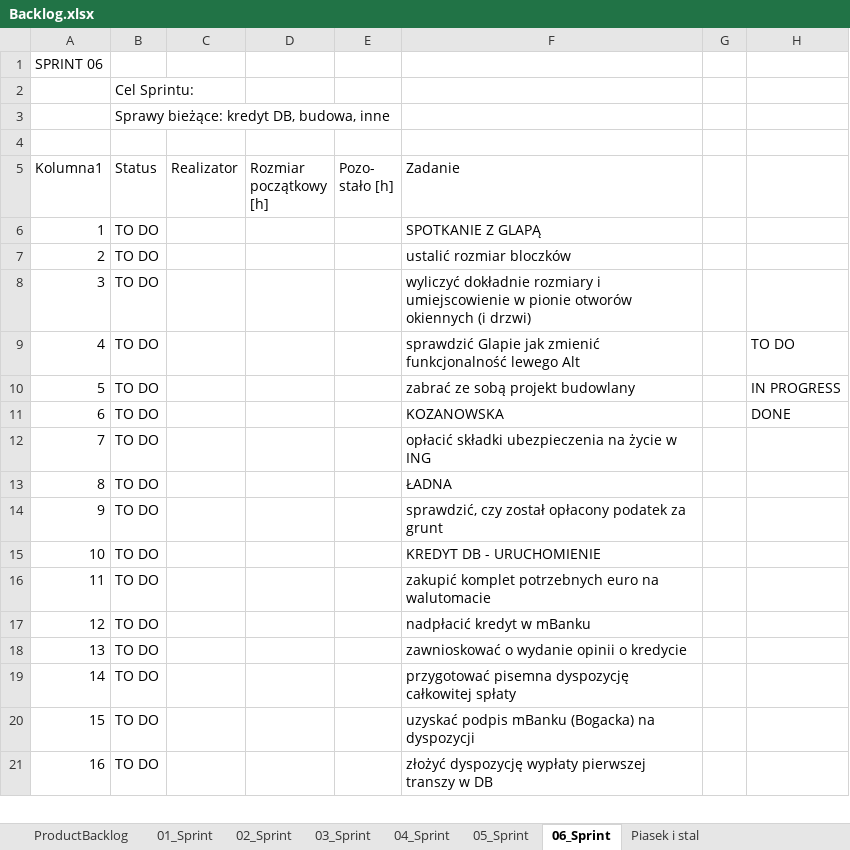
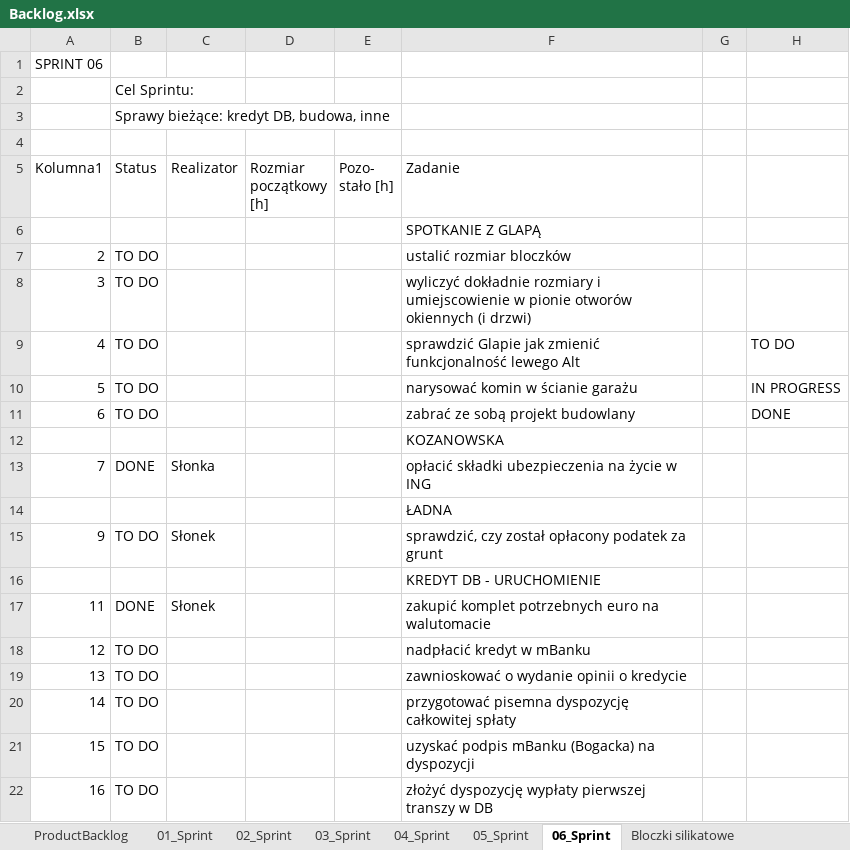
Before and after one commit to bajo2000/mati-sloncowati, an Excel workbook: plan/Backlog.xlsx, sheet 06_Sprint, drawn as a sheet; only a part is shown; values as stored, in another font and other column widths than the file's, no cell formats; table styles not drawn; removed rows and columns are numbered as before the commit, all else as after; the diff covers the shown part only; the diff names each change by its address in the sheet, - before the commit and + after, or states it on an @@ line.

Commit message:
aktualizacja zadań ze sprintu 6

```diff
--- a/plan/Backlog.xlsx (sheet 06_Sprint)
+++ b/plan/Backlog.xlsx (sheet 06_Sprint)
+sheet tab: Bloczki silikatowe
-row 6: 1 | TO DO |  |  |  | SPOTKANIE Z GLAPĄ
+row 6:  |  |  |  |  | SPOTKANIE Z GLAPĄ
-F10 (Zadanie): zabrać ze sobą projekt budowlany
+F10 (Zadanie): narysować komin w ścianie garażu
-F11 (Zadanie): KOZANOWSKA
+F11 (Zadanie): zabrać ze sobą projekt budowlany
+row 12:  |  |  |  |  | KOZANOWSKA
-B13 (Status): TO DO
+B13 (Status): DONE
-C13 (Realizator): (empty)
+C13 (Realizator): Słonka
-row 13: 8 | TO DO |  |  |  | ŁADNA
+row 14:  |  |  |  |  | ŁADNA
-C15 (Realizator): (empty)
+C15 (Realizator): Słonek
-row 15: 10 | TO DO |  |  |  | KREDYT DB - URUCHOMIENIE
+row 16:  |  |  |  |  | KREDYT DB - URUCHOMIENIE
-B17 (Status): TO DO
+B17 (Status): DONE
-C17 (Realizator): (empty)
+C17 (Realizator): Słonek
```
Also changed, not shown: 8 added rows, 3 removed rows and 22 edited cells elsewhere in this sheet, cell formats, charts or pictures.
